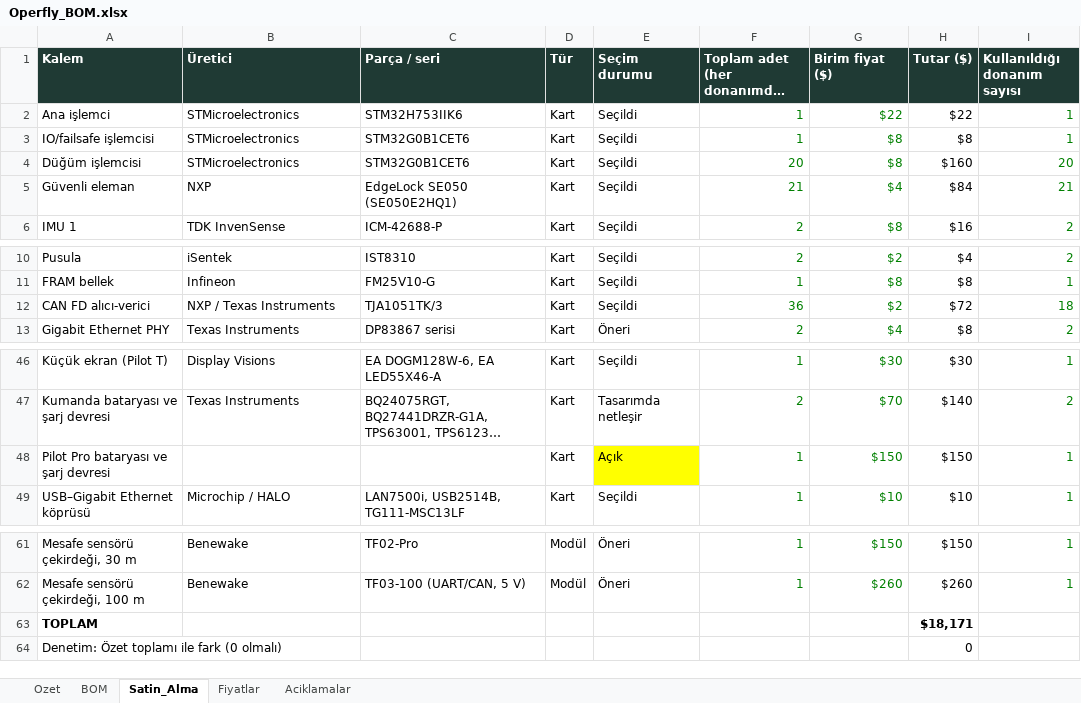
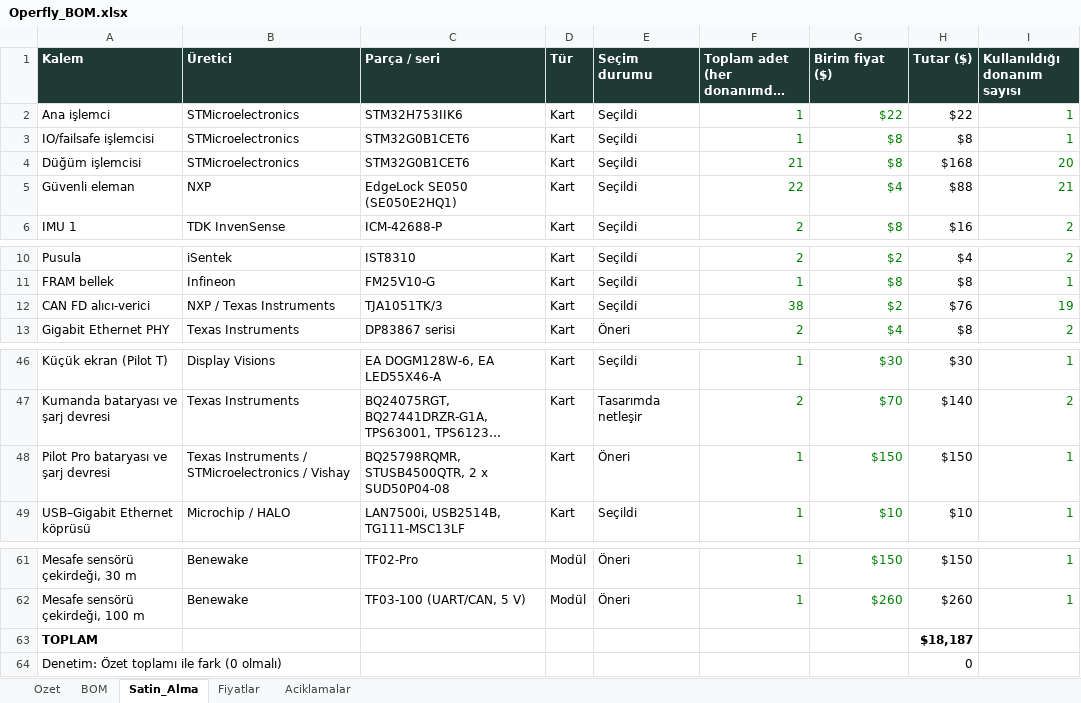
Before and after one commit to goktalay/Operfly, an Excel workbook: 13_DOKUMANTASYON/Operfly_BOM.xlsx, sheet Satin_Alma, drawn as a sheet; only a part is shown, gaps mark what is left out; long unchanged cells end in …; values as stored, in another font and other column widths than the file's, no borders; the diff names each change by its address in the sheet, - before the commit and + after, or states it on an @@ line.

```diff
--- a/13_DOKUMANTASYON/Operfly_BOM.xlsx (sheet Satin_Alma)
+++ b/13_DOKUMANTASYON/Operfly_BOM.xlsx (sheet Satin_Alma)
-F4 (Toplam adet (her donanımdan 1)): 20
+F4 (Toplam adet (her donanımdan 1)): 21
-H4 (Tutar ($)): $160
+H4 (Tutar ($)): $168
-F5 (Toplam adet (her donanımdan 1)): 21
+F5 (Toplam adet (her donanımdan 1)): 22
-H5 (Tutar ($)): $84
+H5 (Tutar ($)): $88
-F12 (Toplam adet (her donanımdan 1)): 36
+F12 (Toplam adet (her donanımdan 1)): 38
-H12 (Tutar ($)): $72
+H12 (Tutar ($)): $76
-I12 (Kullanıldığı donanım sayısı): 18
+I12 (Kullanıldığı donanım sayısı): 19
-B48 (Üretici): (empty)
+B48 (Üretici): Texas Instruments / STMicroelectronics / Vishay
-C48 (Parça / seri): (empty)
+C48 (Parça / seri): BQ25798RQMR, STUSB4500QTR, 2 x SUD50P04-08
-E48 (Seçim durumu): Açık
+E48 (Seçim durumu): Öneri
-E48 fill: #FFFF00
+E48 fill: none
-H63 (Tutar ($)): $18,171
+H63 (Tutar ($)): $18,187
```
Also changed, not shown: sheet BOM, sheet Ozet, sheet Fiyatlar, formulas that keep their value, 14 other files.
